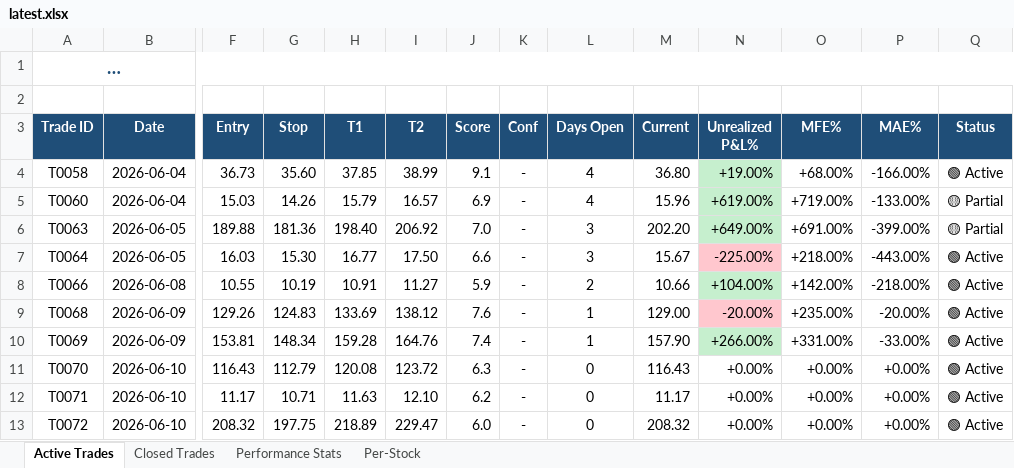
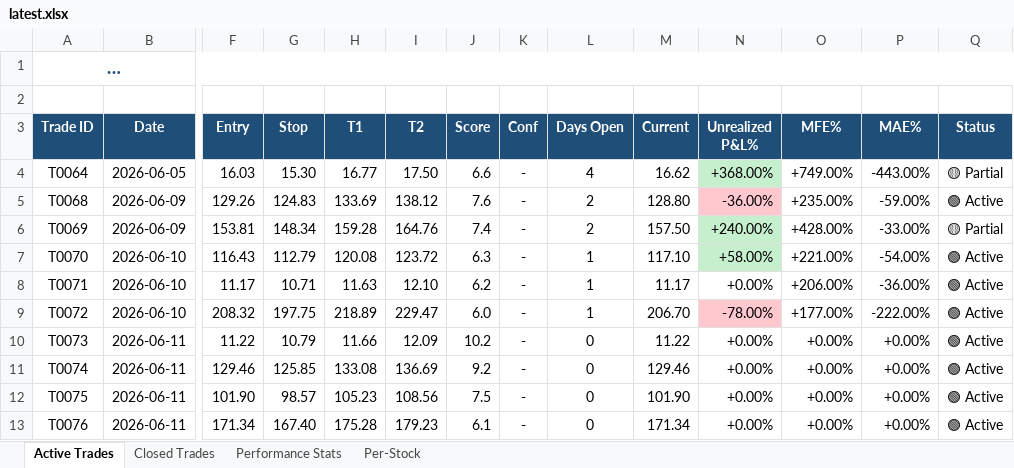
Before and after one commit to dhaher3337-debug/tadawul-swing, an Excel workbook: paper_trades/latest.xlsx, sheet Active Trades, drawn as a sheet; only a part is shown, gaps mark what is left out; long unchanged cells end in …; values as stored, in another font and other column widths than the file's, no borders; removed rows and columns are numbered as before the commit, all else as after; rows hold the shown columns only; the diff names each change by its address in the sheet, - before the commit and + after, or states it on an @@ line.

```diff
--- a/paper_trades/latest.xlsx (sheet Active Trades)
+++ b/paper_trades/latest.xlsx (sheet Active Trades)
-row 4: T0058 | 2026-06-04 | 36.73 | 35.60 | 37.85 | 38.99 | 9.1 | - | 4 | 36.80 | +19.00% | +68.00% | -166.00% | 🟢 Active
-row 5: T0060 | 2026-06-04 | 15.03 | 14.26 | 15.79 | 16.57 | 6.9 | - | 4 | 15.96 | +619.00% | +719.00% | -133.00% | 🟡 Partial
-row 6: T0063 | 2026-06-05 | 189.88 | 181.36 | 198.40 | 206.92 | 7.0 | - | 3 | 202.20 | +649.00% | +691.00% | -399.00% | 🟡 Partial
-L4 (Days Open): 3
+L4 (Days Open): 4
-M4 (Current): 15.67
+M4 (Current): 16.62
-N4 (Unrealized P&L%): -225.00%
+N4 (Unrealized P&L%): +368.00%
-N4 fill: #FFC7CE
+N4 fill: #C6EFCE
-O4 (MFE%): +218.00%
+O4 (MFE%): +749.00%
-Q4 (Status): 🟢 Active
+Q4 (Status): 🟡 Partial
-row 8: T0066 | 2026-06-08 | 10.55 | 10.19 | 10.91 | 11.27 | 5.9 | - | 2 | 10.66 | +104.00% | +142.00% | -218.00% | 🟢 Active
-L5:L6 (Days Open): 1
+L5:L6 (Days Open): 2
-M5 (Current): 129.00
+M5 (Current): 128.80
-N5 (Unrealized P&L%): -20.00%
+N5 (Unrealized P&L%): -36.00%
-P5 (MAE%): -20.00%
+P5 (MAE%): -59.00%
-M6 (Current): 157.90
+M6 (Current): 157.50
-N6 (Unrealized P&L%): +266.00%
+N6 (Unrealized P&L%): +240.00%
-O6 (MFE%): +331.00%
+O6 (MFE%): +428.00%
-Q6 (Status): 🟢 Active
+Q6 (Status): 🟡 Partial
-L7:L9 (Days Open): 0
+L7:L9 (Days Open): 1
-M7 (Current): 116.43
+M7 (Current): 117.10
-N7 (Unrealized P&L%): +0.00%
+N7 (Unrealized P&L%): +58.00%
-N7 fill: none
+N7 fill: #C6EFCE
-O7 (MFE%): +0.00%
+O7 (MFE%): +221.00%
-P7 (MAE%): +0.00%
+P7 (MAE%): -54.00%
-O8 (MFE%): +0.00%
+O8 (MFE%): +206.00%
-P8 (MAE%): +0.00%
+P8 (MAE%): -36.00%
-M9 (Current): 208.32
+M9 (Current): 206.70
-N9 (Unrealized P&L%): +0.00%
+N9 (Unrealized P&L%): -78.00%
-N9 fill: none
+N9 fill: #FFC7CE
-O9 (MFE%): +0.00%
+O9 (MFE%): +177.00%
-P9 (MAE%): +0.00%
+P9 (MAE%): -222.00%
+row 10: T0073 | 2026-06-11 | 11.22 | 10.79 | 11.66 | 12.09 | 10.2 | - | 0 | 11.22 | +0.00% | +0.00% | +0.00% | 🟢 Active
+row 11: T0074 | 2026-06-11 | 129.46 | 125.85 | 133.08 | 136.69 | 9.2 | - | 0 | 129.46 | +0.00% | +0.00% | +0.00% | 🟢 Active
+row 12: T0075 | 2026-06-11 | 101.90 | 98.57 | 105.23 | 108.56 | 7.5 | - | 0 | 101.90 | +0.00% | +0.00% | +0.00% | 🟢 Active
+row 13: T0076 | 2026-06-11 | 171.34 | 167.40 | 175.28 | 179.23 | 6.1 | - | 0 | 171.34 | +0.00% | +0.00% | +0.00% | 🟢 Active
```
Also changed, not shown: sheet Closed Trades, sheet Per-Stock, sheet Performance Stats, 23 other files.
